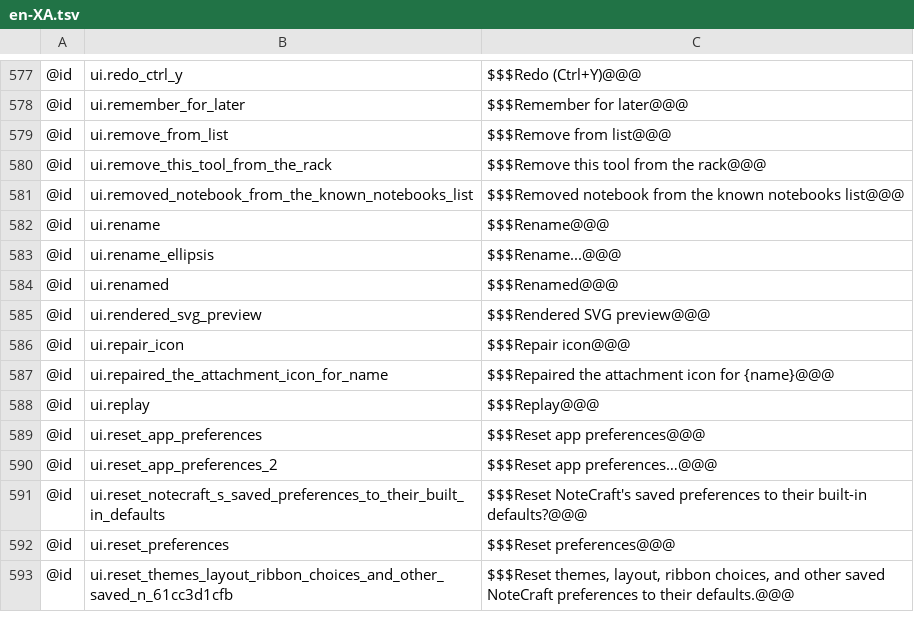
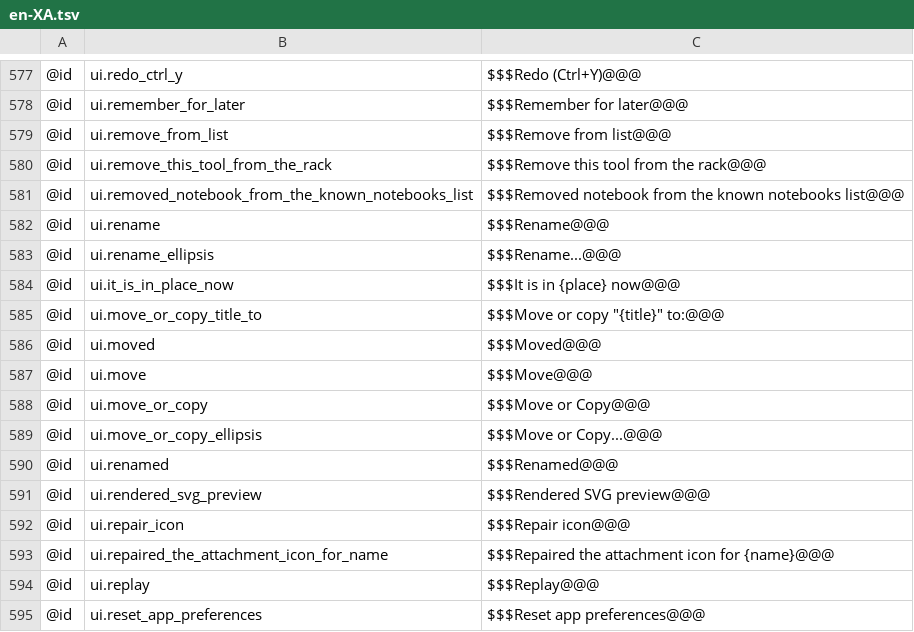
Before and after one commit to AlienTechSoftware/notecraft, a TSV file: i18n/en-XA.tsv, drawn as a sheet; only a part is shown, gaps mark what is left out; the shorter side is filled out with more unchanged rows; the diff names each change by its address in the sheet, - before the commit and + after, or states it on an @@ line.

```diff
--- a/i18n/en-XA.tsv
+++ b/i18n/en-XA.tsv
+row 584: @id | ui.it_is_in_place_now | $$$It is in {place} now@@@
+row 585: @id | ui.move_or_copy_title_to | $$$Move or copy "{title}" to:@@@
+row 586: @id | ui.moved | $$$Moved@@@
+row 587: @id | ui.move | $$$Move@@@
+row 588: @id | ui.move_or_copy | $$$Move or Copy@@@
+row 589: @id | ui.move_or_copy_ellipsis | $$$Move or Copy...@@@
```
Also changed, not shown: i18n/ar-XB.tsv, i18n/en.tsv, 5 other files.
